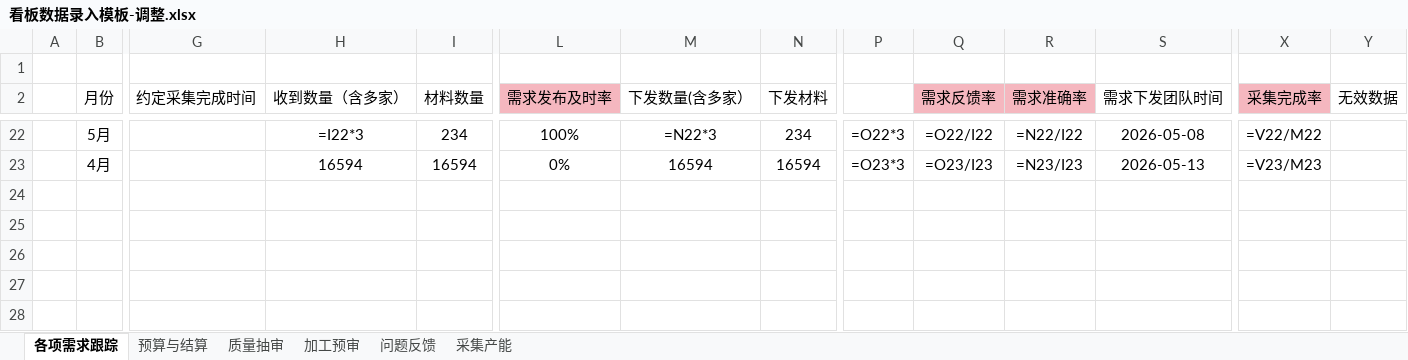
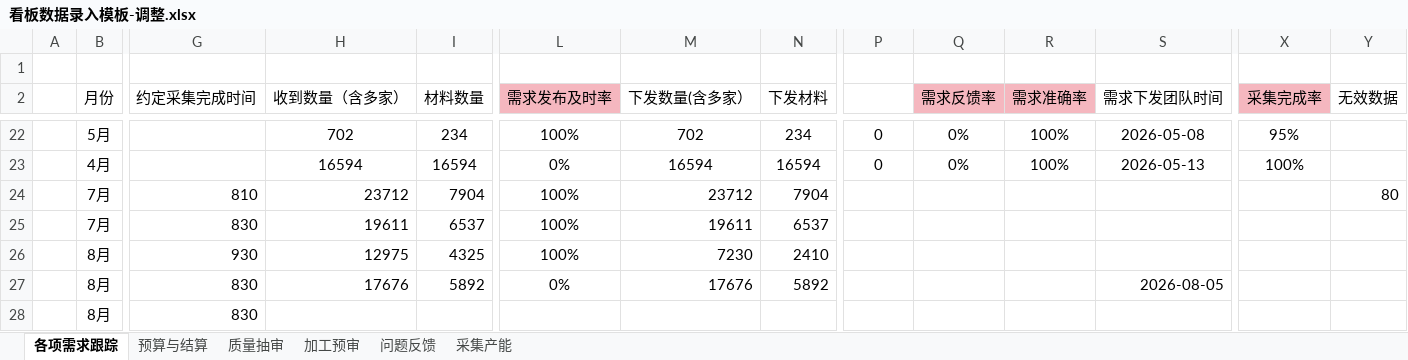
Before and after one commit to qianqianyu363/data-pipeline-kanban, an Excel workbook: 看板数据录入模板-调整.xlsx, sheet 各项需求跟踪, drawn as a sheet; only a part is shown, gaps mark what is left out; values as stored, in another font and other column widths than the file's, no borders; formulas without a stored value are shown as written; rows hold the shown columns only; the diff covers the shown part only; the diff names each change by its address in the sheet, - before the commit and + after, or states it on an @@ line.

```diff
--- a/看板数据录入模板-调整.xlsx (sheet 各项需求跟踪)
+++ b/看板数据录入模板-调整.xlsx (sheet 各项需求跟踪)
-H22 (收到数量（含多家）): =I22*3
+H22 (收到数量（含多家）): 702
-M22 (下发数量(含多家）): =N22*3
+M22 (下发数量(含多家）): 702
-P22: =O22*3
+P22: 0
-Q22 (需求反馈率): =O22/I22
+Q22 (需求反馈率): 0%
-R22 (需求准确率): =N22/I22
+R22 (需求准确率): 100%
-X22 (采集完成率): =V22/M22
+X22 (采集完成率): 95%
-P23: =O23*3
+P23: 0
-Q23 (需求反馈率): =O23/I23
+Q23 (需求反馈率): 0%
-R23 (需求准确率): =N23/I23
+R23 (需求准确率): 100%
-X23 (采集完成率): =V23/M23
+X23 (采集完成率): 100%
+row 24:  | 7月 | 810 | 23712 | 7904 | 100% | 23712 | 7904 |  |  |  |  |  | 80
+row 25:  | 7月 | 830 | 19611 | 6537 | 100% | 19611 | 6537
+row 26:  | 8月 | 930 | 12975 | 4325 | 100% | 7230 | 2410
+row 27:  | 8月 | 830 | 17676 | 5892 | 0% | 17676 | 5892 |  |  |  | 2026-08-05
+row 28:  | 8月 | 830
```
Also changed, not shown: 86 edited cells elsewhere in this sheet, sheet 加工预审, sheet 预算与结算, sheet 采集产能, sheet 质量抽审, sheet 问题反馈, charts or pictures, 4 other files.
